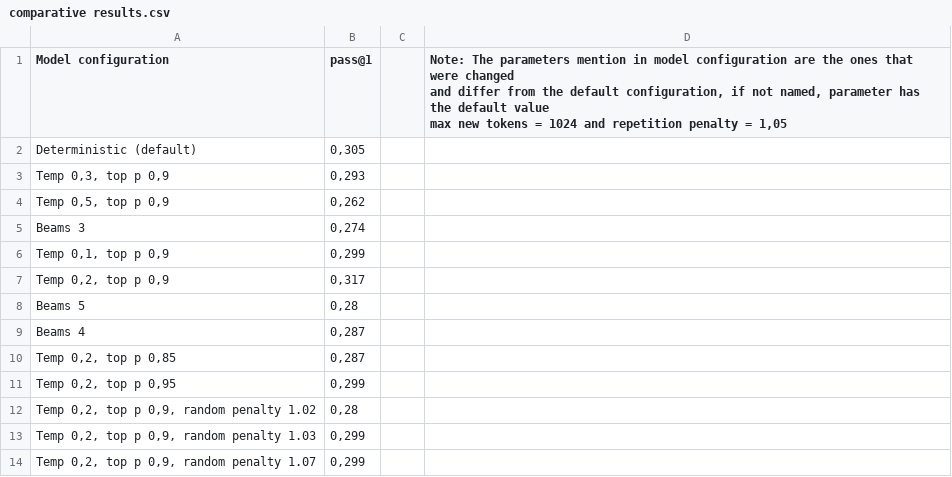
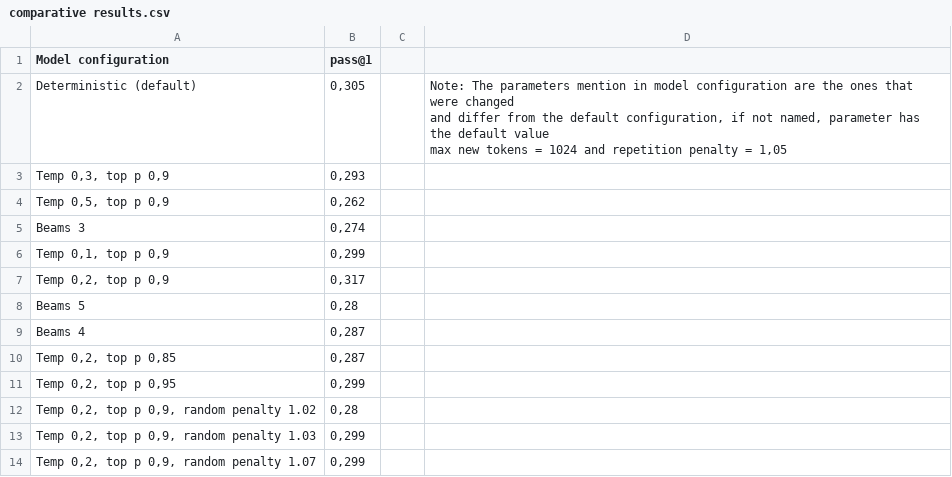
Before and after one commit to jelenadjuric01/Evaluation-of-LLM-Based-Agentic-Systems-for-Software-Development-Tasks, a CSV file: results/comparative results.csv, drawn as a sheet; ↵ is a line break in a cell; the diff names each change by its address in the sheet, - before the commit and + after, or states it on an @@ line.

```diff
--- a/results/comparative results.csv
+++ b/results/comparative results.csv
-D1: Note: The parameters mention in model configuration are the ones that were changed ↵ and differ from the default configuration, if not named, parameter has the default value ↵ max new tokens = 1024 and repetition penalty = 1,05
+D1: (empty)
-D2: (empty)
+D2: Note: The parameters mention in model configuration are the ones that were changed ↵ and differ from the default configuration, if not named, parameter has the default value ↵ max new tokens = 1024 and repetition penalty = 1,05
```
Also changed, not shown: 3 other files.
